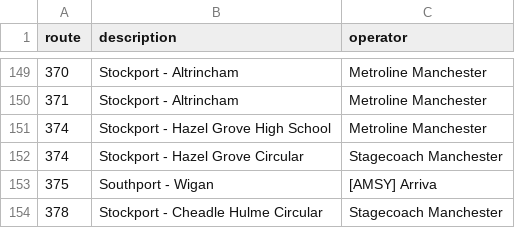
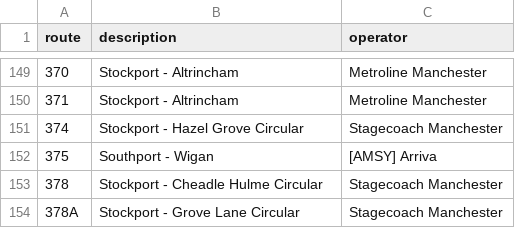
Before and after one commit to ryanocc/ryanocc.github.io, a CSV file: Routes.csv, drawn as a sheet; only a part is shown, gaps mark what is left out; the shorter side is filled out with more unchanged rows; the diff names each change by its address in the sheet, - before the commit and + after, or states it on an @@ line.

Commit message:
Update Routes.csv

```diff
--- a/Routes.csv
+++ b/Routes.csv
-row 151: 374 | Stockport - Hazel Grove High School | Metroline Manchester
```
